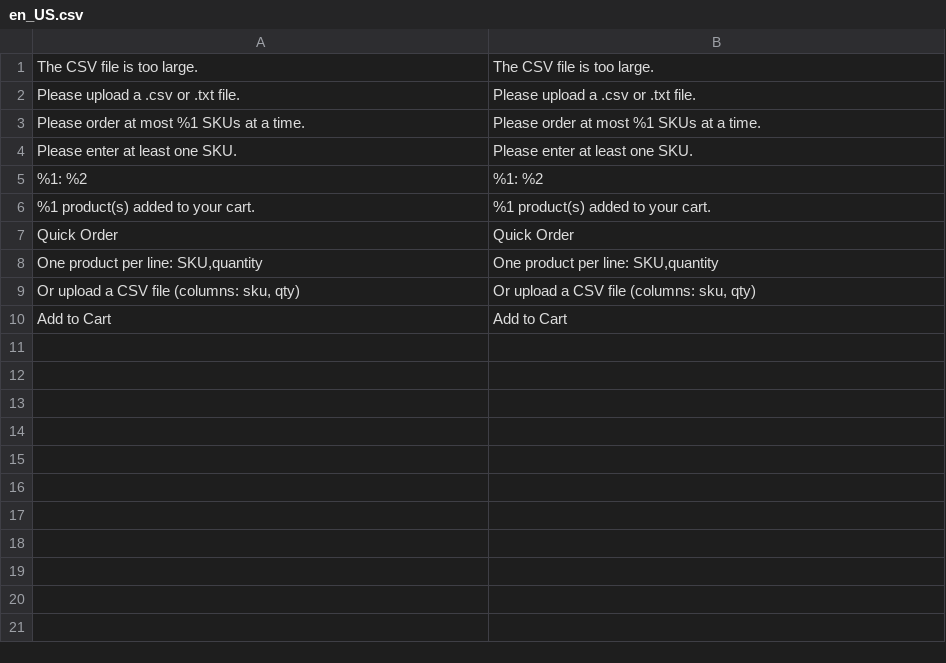
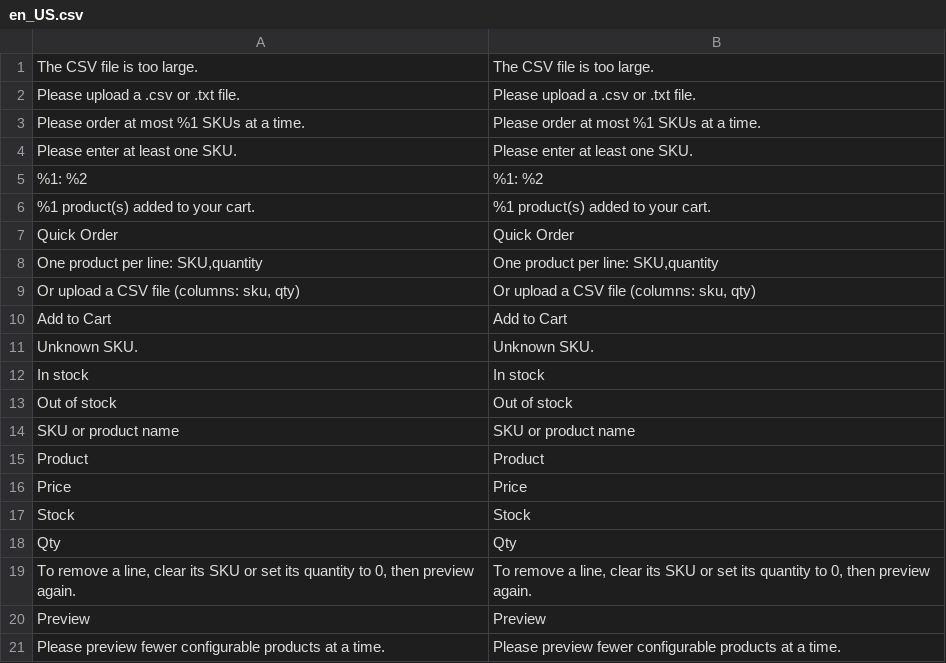
Before and after one commit to mage-os-lab/module-quick-order, a CSV file: i18n/en_US.csv, drawn as a sheet.

```diff
--- a/i18n/en_US.csv
+++ b/i18n/en_US.csv
@@ -10 +10,12 @@
 "Add to Cart","Add to Cart"
+"Unknown SKU.","Unknown SKU."
+"In stock","In stock"
+"Out of stock","Out of stock"
+"SKU or product name","SKU or product name"
+"Product","Product"
+"Price","Price"
+"Stock","Stock"
+"Qty","Qty"
+"To remove a line, clear its SKU or set its quantity to 0, then preview again.","To remove a line, clear its SKU or set its quantity to 0, then preview again."
+"Preview","Preview"
+Please preview fewer configurable products at a time.,Please preview fewer configurable products at a time.
```
Also changed, not shown: i18n/de_DE.csv, i18n/es_ES.csv, 16 other files.
